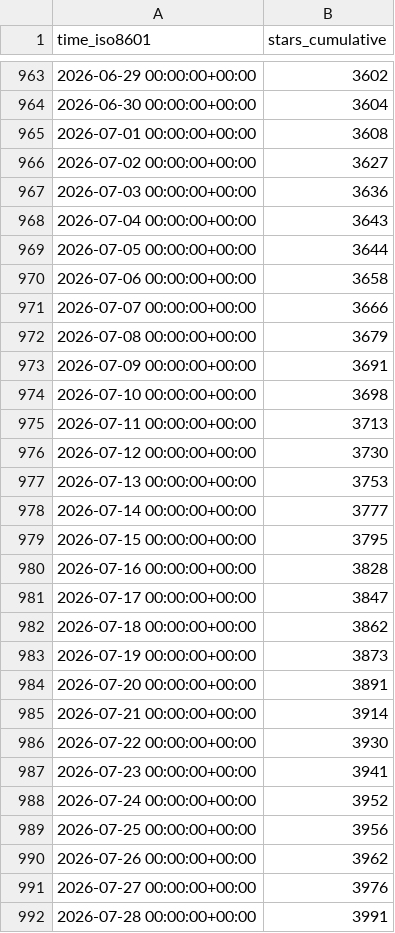
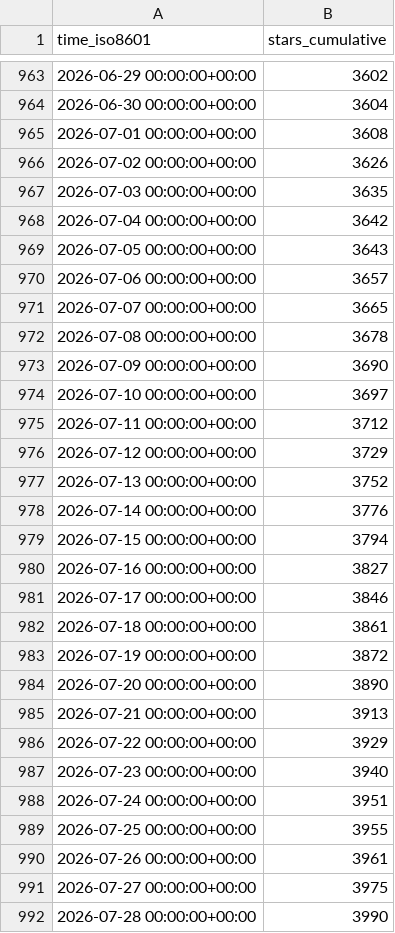
Before and after one commit to dynamia-ai/hami-analysis, a CSV file: Project-HAMi/HAMi/ghrs-data/stargazers.csv, drawn as a sheet; only a part is shown, gaps mark what is left out; the diff covers the shown part only.

```diff
--- a/Project-HAMi/HAMi/ghrs-data/stargazers.csv
+++ b/Project-HAMi/HAMi/ghrs-data/stargazers.csv
@@ -965,28 +965,28 @@ time_iso8601,stars_cumulative
 2026-07-01 00:00:00+00:00,3608
-2026-07-02 00:00:00+00:00,3627
-2026-07-03 00:00:00+00:00,3636
-2026-07-04 00:00:00+00:00,3643
-2026-07-05 00:00:00+00:00,3644
-2026-07-06 00:00:00+00:00,3658
-2026-07-07 00:00:00+00:00,3666
-2026-07-08 00:00:00+00:00,3679
-2026-07-09 00:00:00+00:00,3691
-2026-07-10 00:00:00+00:00,3698
-2026-07-11 00:00:00+00:00,3713
-2026-07-12 00:00:00+00:00,3730
-2026-07-13 00:00:00+00:00,3753
-2026-07-14 00:00:00+00:00,3777
-2026-07-15 00:00:00+00:00,3795
-2026-07-16 00:00:00+00:00,3828
-2026-07-17 00:00:00+00:00,3847
-2026-07-18 00:00:00+00:00,3862
-2026-07-19 00:00:00+00:00,3873
-2026-07-20 00:00:00+00:00,3891
-2026-07-21 00:00:00+00:00,3914
-2026-07-22 00:00:00+00:00,3930
-2026-07-23 00:00:00+00:00,3941
-2026-07-24 00:00:00+00:00,3952
-2026-07-25 00:00:00+00:00,3956
-2026-07-26 00:00:00+00:00,3962
-2026-07-27 00:00:00+00:00,3976
-2026-07-28 00:00:00+00:00,3991
+2026-07-02 00:00:00+00:00,3626
+2026-07-03 00:00:00+00:00,3635
+2026-07-04 00:00:00+00:00,3642
+2026-07-05 00:00:00+00:00,3643
+2026-07-06 00:00:00+00:00,3657
+2026-07-07 00:00:00+00:00,3665
+2026-07-08 00:00:00+00:00,3678
+2026-07-09 00:00:00+00:00,3690
+2026-07-10 00:00:00+00:00,3697
+2026-07-11 00:00:00+00:00,3712
+2026-07-12 00:00:00+00:00,3729
+2026-07-13 00:00:00+00:00,3752
+2026-07-14 00:00:00+00:00,3776
+2026-07-15 00:00:00+00:00,3794
+2026-07-16 00:00:00+00:00,3827
+2026-07-17 00:00:00+00:00,3846
+2026-07-18 00:00:00+00:00,3861
+2026-07-19 00:00:00+00:00,3872
+2026-07-20 00:00:00+00:00,3890
+2026-07-21 00:00:00+00:00,3913
+2026-07-22 00:00:00+00:00,3929
+2026-07-23 00:00:00+00:00,3940
+2026-07-24 00:00:00+00:00,3951
+2026-07-25 00:00:00+00:00,3955
+2026-07-26 00:00:00+00:00,3961
+2026-07-27 00:00:00+00:00,3975
+2026-07-28 00:00:00+00:00,3990
```
Also changed, not shown: 2 added rows and 114 edited cells elsewhere in this file, Project-HAMi/HAMi/ghrs-data/forks.csv.
